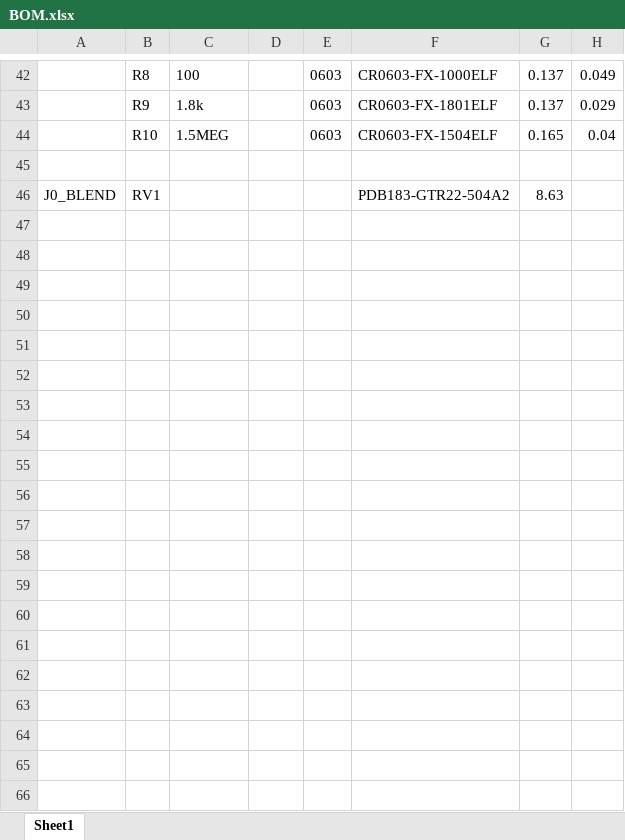
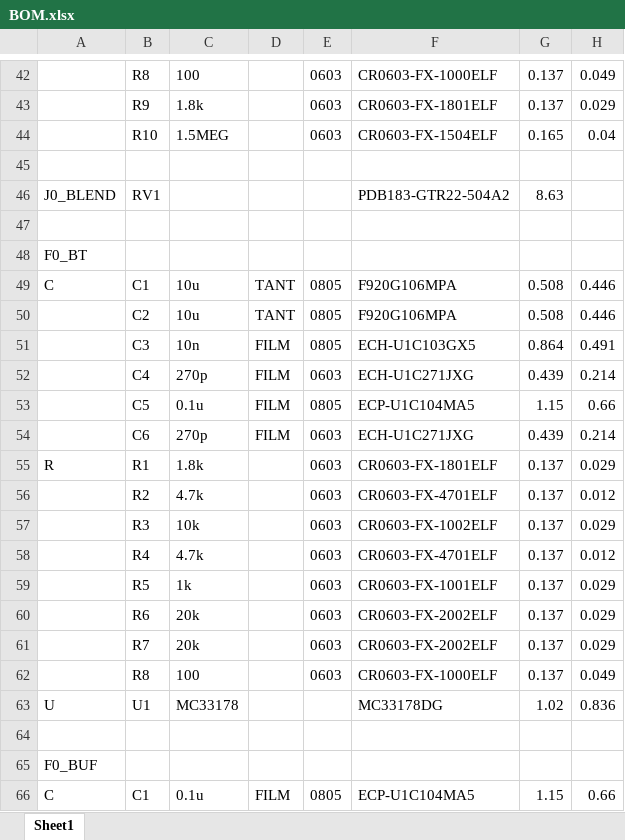
Before and after one commit to BerryAudio/BGP, an Excel workbook: BOM.xlsx, sheet Sheet1, drawn as a sheet; only a part is shown, gaps mark what is left out; values as stored, in another font and other column widths than the file's, no borders; the diff covers the shown part only; the diff names each change by its address in the sheet, - before the commit and + after, or states it on an @@ line.

```diff
--- a/BOM.xlsx (sheet Sheet1)
+++ b/BOM.xlsx (sheet Sheet1)
+row 47: (empty)
+row 48: F0_BT
+row 49: C | C1 | 10u | TANT | 0805 | F920G106MPA | 0.508 | 0.446
+row 50:  | C2 | 10u | TANT | 0805 | F920G106MPA | 0.508 | 0.446
+row 51:  | C3 | 10n | FILM | 0805 | ECH-U1C103GX5 | 0.864 | 0.491
+row 52:  | C4 | 270p | FILM | 0603 | ECH-U1C271JXG | 0.439 | 0.214
+row 53:  | C5 | 0.1u | FILM | 0805 | ECP-U1C104MA5 | 1.15 | 0.66
+row 54:  | C6 | 270p | FILM | 0603 | ECH-U1C271JXG | 0.439 | 0.214
+row 55: R | R1 | 1.8k |  | 0603 | CR0603-FX-1801ELF | 0.137 | 0.029
+row 56:  | R2 | 4.7k |  | 0603 | CR0603-FX-4701ELF | 0.137 | 0.012
+row 57:  | R3 | 10k |  | 0603 | CR0603-FX-1002ELF | 0.137 | 0.029
+row 58:  | R4 | 4.7k |  | 0603 | CR0603-FX-4701ELF | 0.137 | 0.012
+row 59:  | R5 | 1k |  | 0603 | CR0603-FX-1001ELF | 0.137 | 0.029
+row 60:  | R6 | 20k |  | 0603 | CR0603-FX-2002ELF | 0.137 | 0.029
+row 61:  | R7 | 20k |  | 0603 | CR0603-FX-2002ELF | 0.137 | 0.029
+row 62:  | R8 | 100 |  | 0603 | CR0603-FX-1000ELF | 0.137 | 0.049
+row 63: U | U1 | MC33178 |  |  | MC33178DG | 1.02 | 0.836
+row 64: (empty)
+row 65: F0_BUF
+row 66: C | C1 | 0.1u | FILM | 0805 | ECP-U1C104MA5 | 1.15 | 0.66
```
Also changed, not shown: 36 added rows and 2 edited cells elsewhere in this sheet, 7 other files.
